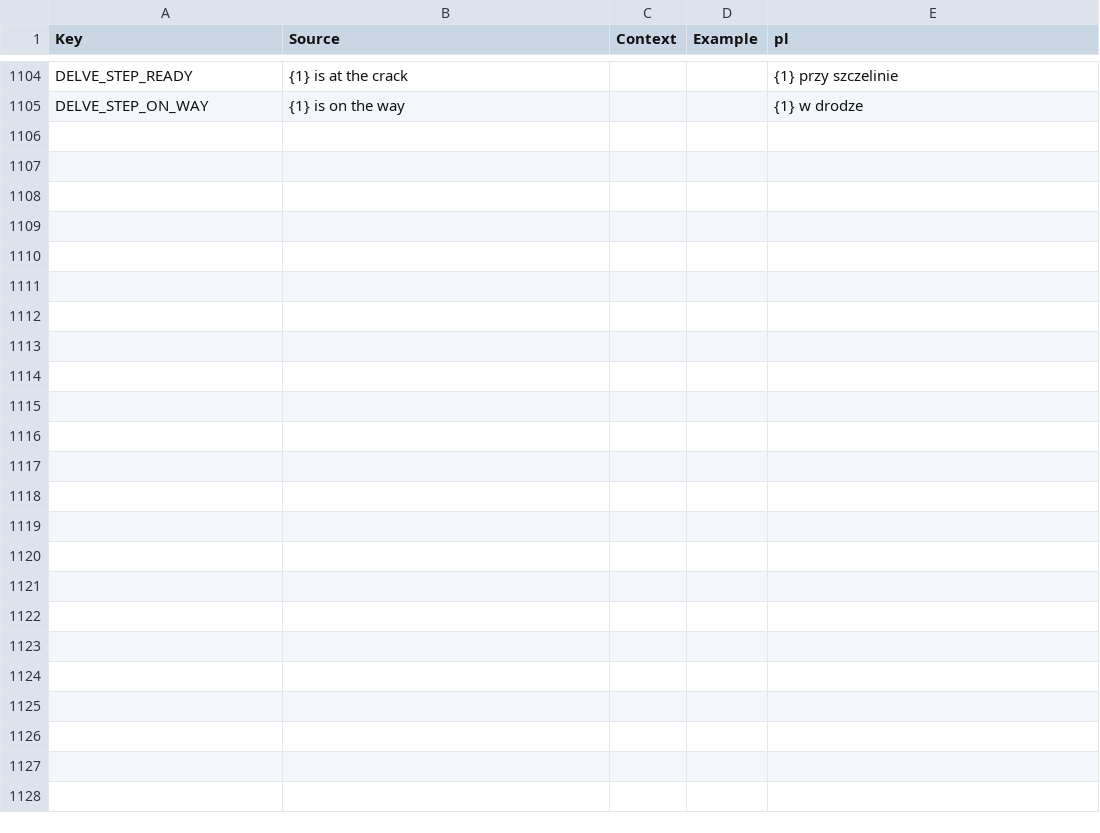
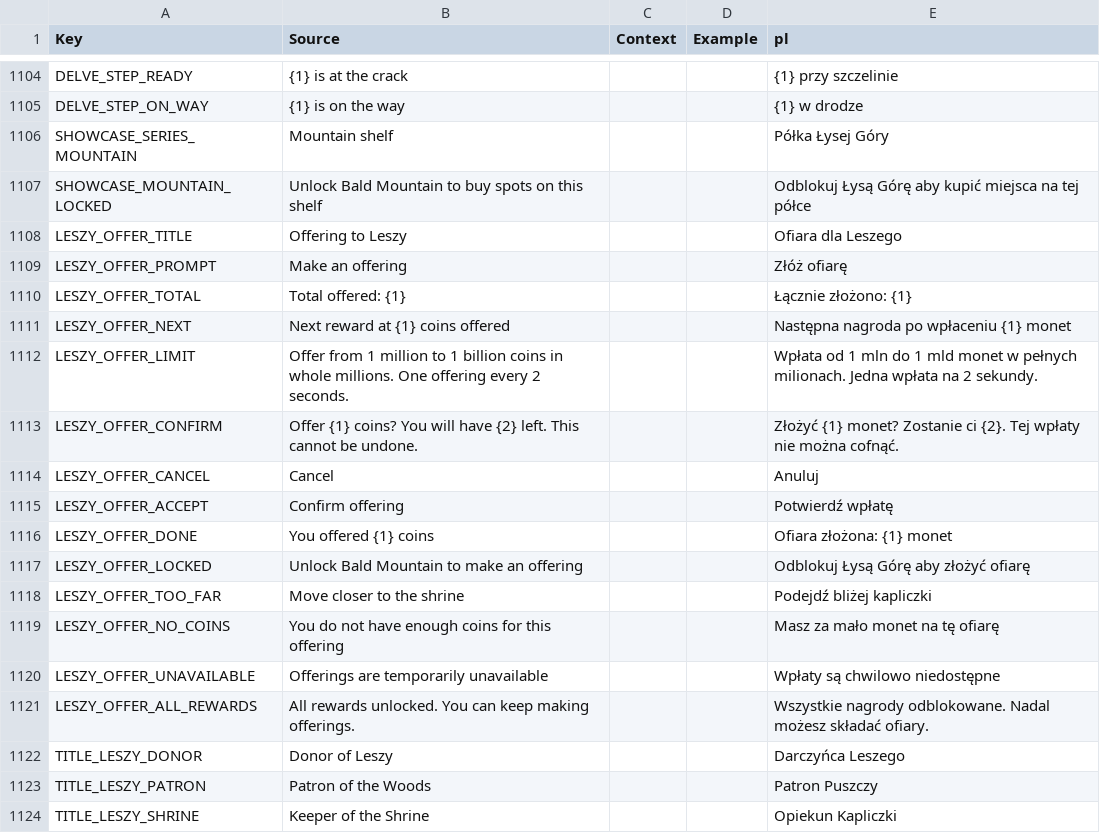
Before and after one commit to sybdev007/mushrooms, a CSV file: src/localization/GameStrings.csv, drawn as a sheet; only a part is shown, gaps mark what is left out; the diff covers the shown part only.

```diff
--- a/src/localization/GameStrings.csv
+++ b/src/localization/GameStrings.csv
@@ -1105 +1105,20 @@ DELVE_STEP_READY,{1} is at the crack,,,{1} przy szczelinie
 DELVE_STEP_ON_WAY,{1} is on the way,,,{1} w drodze
+SHOWCASE_SERIES_MOUNTAIN,Mountain shelf,,,Półka Łysej Góry
+SHOWCASE_MOUNTAIN_LOCKED,Unlock Bald Mountain to buy spots on this shelf,,,Odblokuj Łysą Górę aby kupić miejsca na tej półce
+LESZY_OFFER_TITLE,Offering to Leszy,,,Ofiara dla Leszego
+LESZY_OFFER_PROMPT,Make an offering,,,Złóż ofiarę
+LESZY_OFFER_TOTAL,Total offered: {1},,,Łącznie złożono: {1}
+LESZY_OFFER_NEXT,Next reward at {1} coins offered,,,Następna nagroda po wpłaceniu {1} monet
+LESZY_OFFER_LIMIT,Offer from 1 million to 1 billion coins in whole millions. One offering every 2 seconds.,,,Wpłata od 1 mln do 1 mld monet w pełnych milionach. Jedna wpłata na 2 sekundy.
+LESZY_OFFER_CONFIRM,Offer {1} coins? You will have {2} left. This cannot be undone.,,,Złożyć {1} monet? Zostanie ci {2}. Tej wpłaty nie można cofnąć.
+LESZY_OFFER_CANCEL,Cancel,,,Anuluj
+LESZY_OFFER_ACCEPT,Confirm offering,,,Potwierdź wpłatę
+LESZY_OFFER_DONE,You offered {1} coins,,,Ofiara złożona: {1} monet
+LESZY_OFFER_LOCKED,Unlock Bald Mountain to make an offering,,,Odblokuj Łysą Górę aby złożyć ofiarę
+LESZY_OFFER_TOO_FAR,Move closer to the shrine,,,Podejdź bliżej kapliczki
+LESZY_OFFER_NO_COINS,You do not have enough coins for this offering,,,Masz za mało monet na tę ofiarę
+LESZY_OFFER_UNAVAILABLE,Offerings are temporarily unavailable,,,Wpłaty są chwilowo niedostępne
+LESZY_OFFER_ALL_REWARDS,All rewards unlocked. You can keep making offerings.,,,Wszystkie nagrody odblokowane. Nadal możesz składać ofiary.
+TITLE_LESZY_DONOR,Donor of Leszy,,,Darczyńca Leszego
+TITLE_LESZY_PATRON,Patron of the Woods,,,Patron Puszczy
+TITLE_LESZY_SHRINE,Keeper of the Shrine,,,Opiekun Kapliczki
```
Also changed, not shown: 9 added rows elsewhere in this file, 17 other files.
